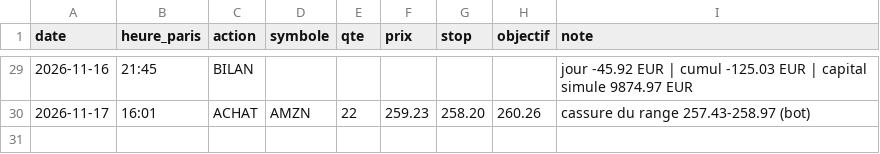
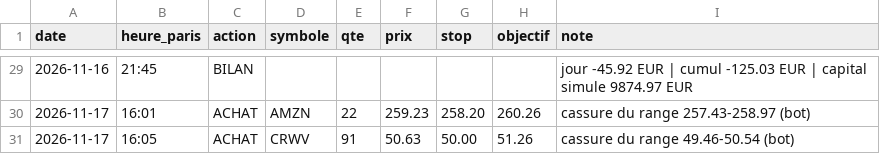
Before and after one commit to lucaskaizer37-hash/trading-sim, a CSV file: journal.csv, drawn as a sheet; only a part is shown, gaps mark what is left out; the diff names each change by its address in the sheet, - before the commit and + after, or states it on an @@ line.

Commit message:
journal 2026-11-17 15:05

```diff
--- a/journal.csv
+++ b/journal.csv
+row 31: 2026-11-17 | 16:05 | ACHAT | CRWV | 91 | 50.63 | 50.00 | 51.26 | cassure du range 49.46-50.54 (bot)
```
Also changed, not shown: 1 other file.
